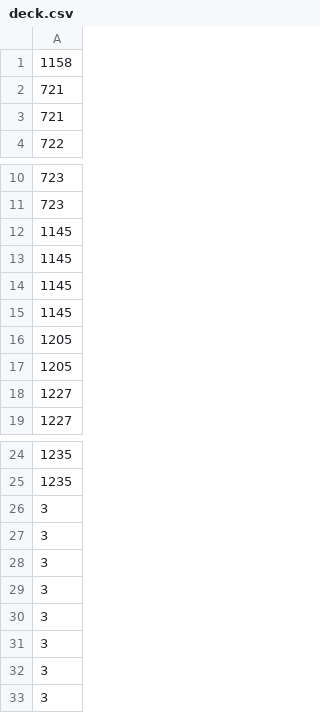
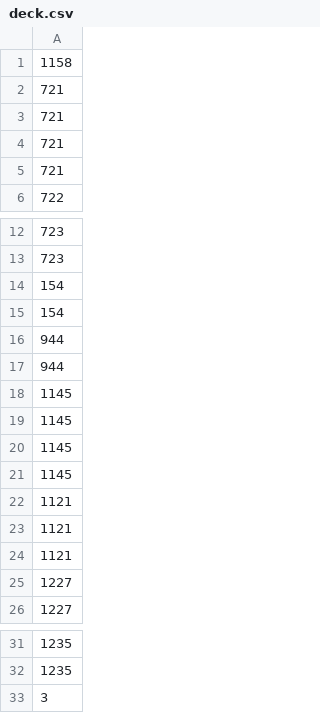
Before and after one commit to harshakrishna15/pokemon-tcg-ai-battle, a CSV file: sample_submission/deck.csv, drawn as a sheet; only a part is shown, gaps mark what is left out.

Commit message:
Update sample submission deck list

```diff
--- a/sample_submission/deck.csv
+++ b/sample_submission/deck.csv
@@ -3,2 +3,4 @@
 721
+721
+721
 722
@@ -11,2 +13,6 @@
 723
+154
+154
+944
+944
 1145
@@ -15,4 +21,5 @@
 1145
-1205
-1205
+1121
+1121
+1121
 1227
@@ -25,9 +32,2 @@
 1235
-3
-3
-3
-3
-3
-3
-3
 3
```
